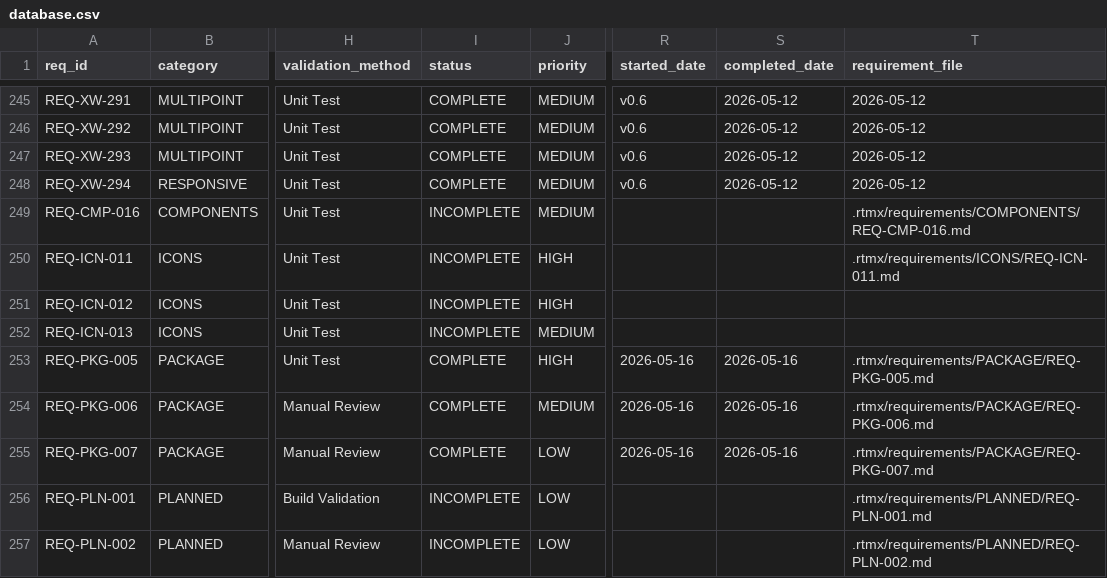
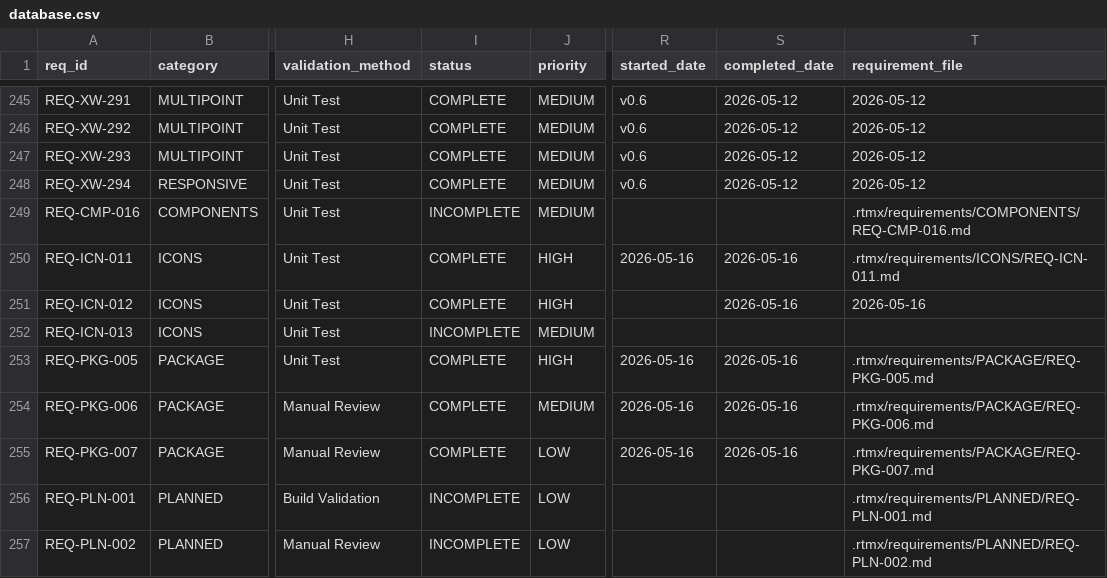
Before and after one commit to iotactical/tak-design-system, a CSV file: .rtmx/database.csv, drawn as a sheet; only a part is shown, gaps mark what is left out; the diff names each change by its address in the sheet, - before the commit and + after, or states it on an @@ line.

```diff
--- a/.rtmx/database.csv
+++ b/.rtmx/database.csv
-I250:I251 (status): INCOMPLETE
+I250:I251 (status): COMPLETE
-R250 (started_date): (empty)
+R250 (started_date): 2026-05-16
-S250:S251 (completed_date): (empty)
+S250:S251 (completed_date): 2026-05-16
-T251 (requirement_file): (empty)
+T251 (requirement_file): 2026-05-16
```
Also changed, not shown: 5 other files.
